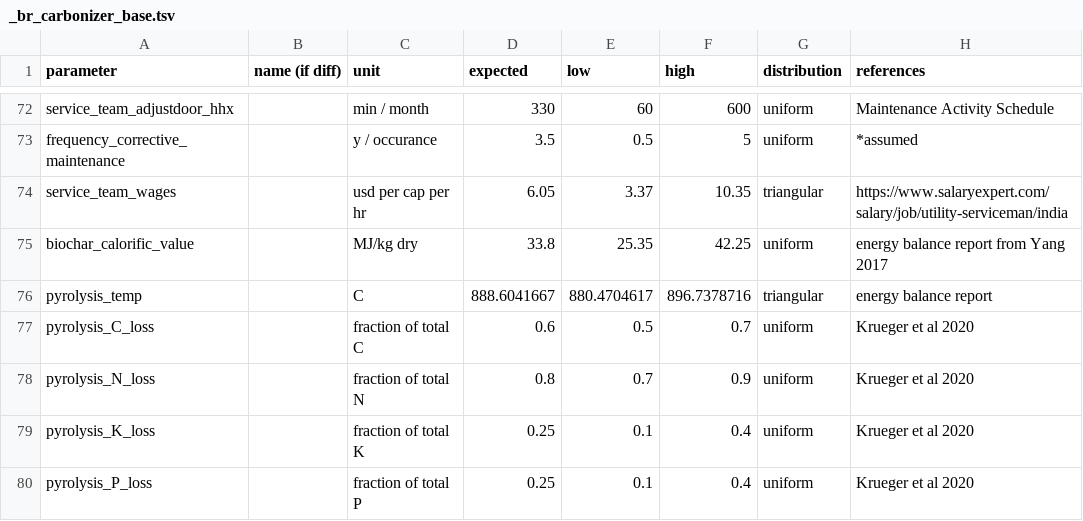
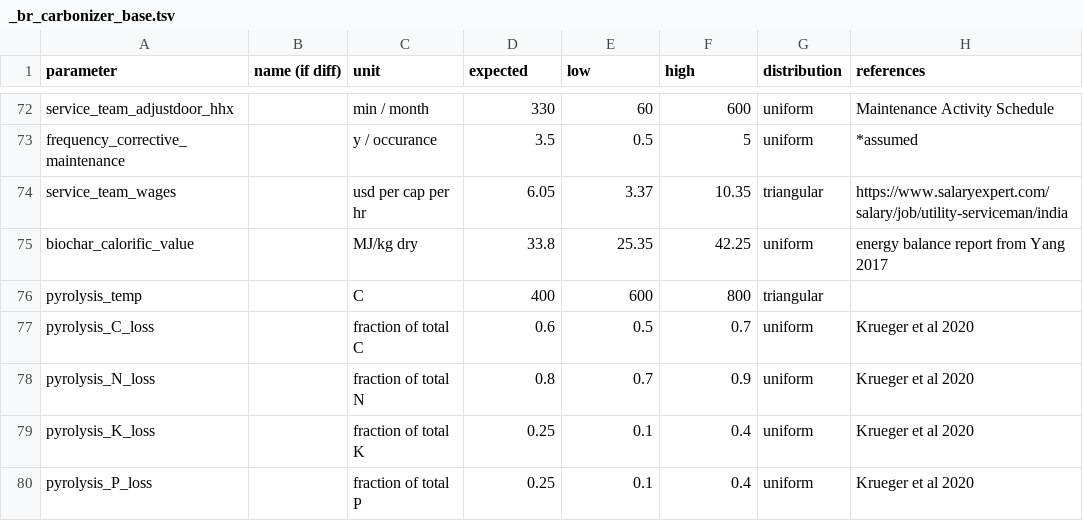
Before and after one commit to QSD-Group/QSDsan, a TSV file: qsdsan/data/sanunit_data/br/_br_carbonizer_base.tsv, drawn as a sheet; only a part is shown, gaps mark what is left out.

```diff
--- a/qsdsan/data/sanunit_data/br/_br_carbonizer_base.tsv
+++ b/qsdsan/data/sanunit_data/br/_br_carbonizer_base.tsv
@@ -75,3 +75,3 @@ service_team_wages		usd per cap per hr	6.05	3.37	10.35	triangular	https://www.sa
 biochar_calorific_value		MJ/kg dry	33.8	25.35	42.25	uniform	energy balance report from Yang 2017
-pyrolysis_temp		C	888.6041667	880.4704617	896.7378716	triangular	energy balance report
+pyrolysis_temp		C	400	600	800	triangular	
 pyrolysis_C_loss		fraction of total C	0.6	0.5	0.7	uniform	Krueger et al 2020
```
Also changed, not shown: 2 other files.
